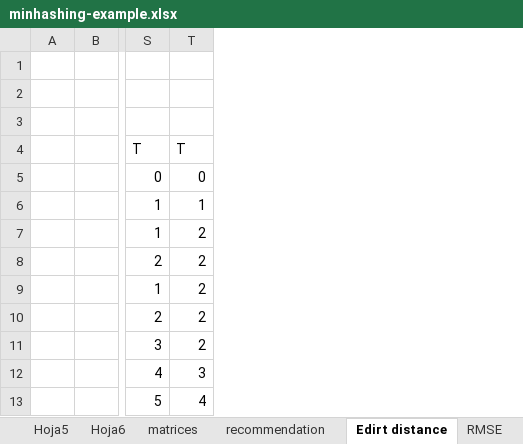
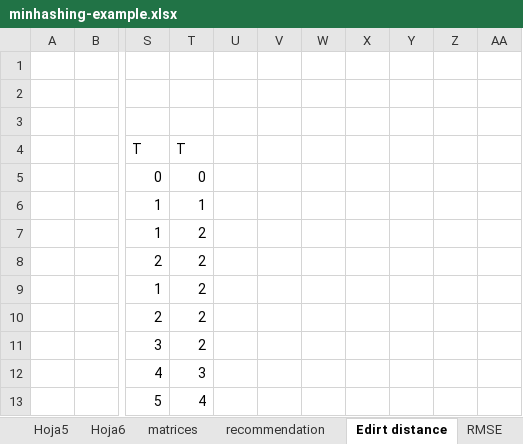
Before and after one commit to freddyduitama/images, an Excel workbook: minhashing-example.xlsx, sheet Edirt distance, drawn as a sheet; only a part is shown, gaps mark what is left out; values as stored, in another font and other column widths than the file's, no cell formats; the diff covers the shown part only; the diff names each change by its address in the sheet, - before the commit and + after, or states it on an @@ line.

Commit message:
example1

```diff
--- a/minhashing-example.xlsx (sheet Edirt distance)
+++ b/minhashing-example.xlsx (sheet Edirt distance)
+column U, empty
+column V, empty
+column W, empty
+column X, empty
+column Y, empty
+column Z, empty
+column AA, empty
```
Also changed, not shown: 13 added rows, 12 removed rows and 9 edited cells elsewhere in this sheet, cell formats, charts or pictures, 1 other file.
